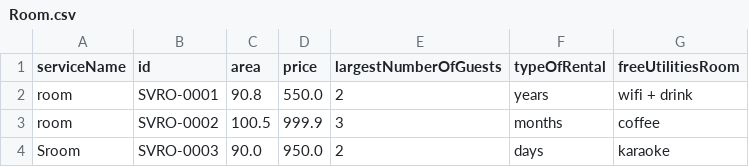
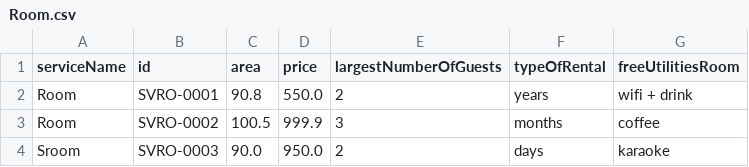
Before and after one commit to Khadeve/C1220G2_HoQuangKha_Module2, a CSV file: src/furamaResort/data/Room.csv, drawn as a sheet.

```diff
--- a/src/furamaResort/data/Room.csv
+++ b/src/furamaResort/data/Room.csv
@@ -1,4 +1,4 @@
 serviceName,id,area,price,largestNumberOfGuests,typeOfRental,freeUtilitiesRoom
-room,SVRO-0001,90.8,550.0,2,years,wifi + drink
-room,SVRO-0002,100.5,999.9,3,months,coffee
+Room,SVRO-0001,90.8,550.0,2,years,wifi + drink
+Room,SVRO-0002,100.5,999.9,3,months,coffee
 Sroom,SVRO-0003,90.0,950.0,2,days,karaoke
```
Also changed, not shown: src/furamaResort/data/House.csv, src/furamaResort/data/Villa.csv, 10 other files.
